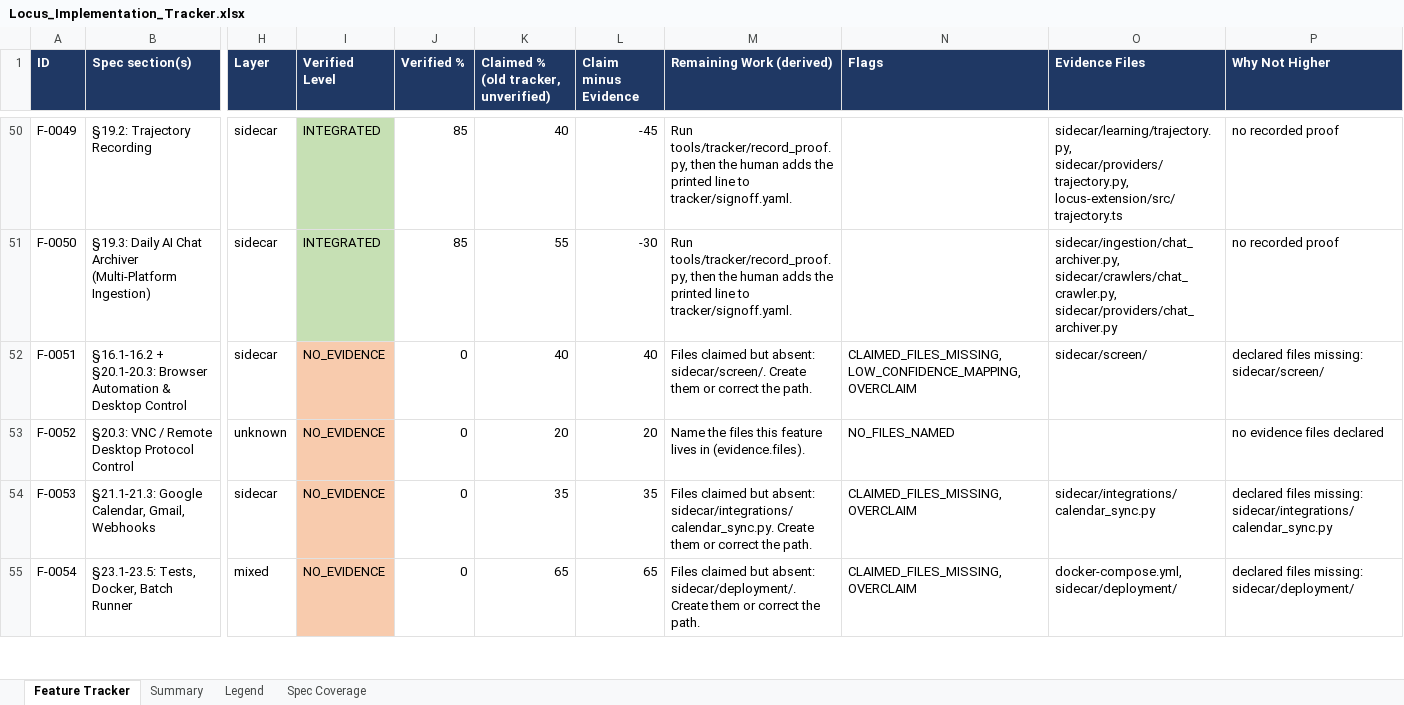
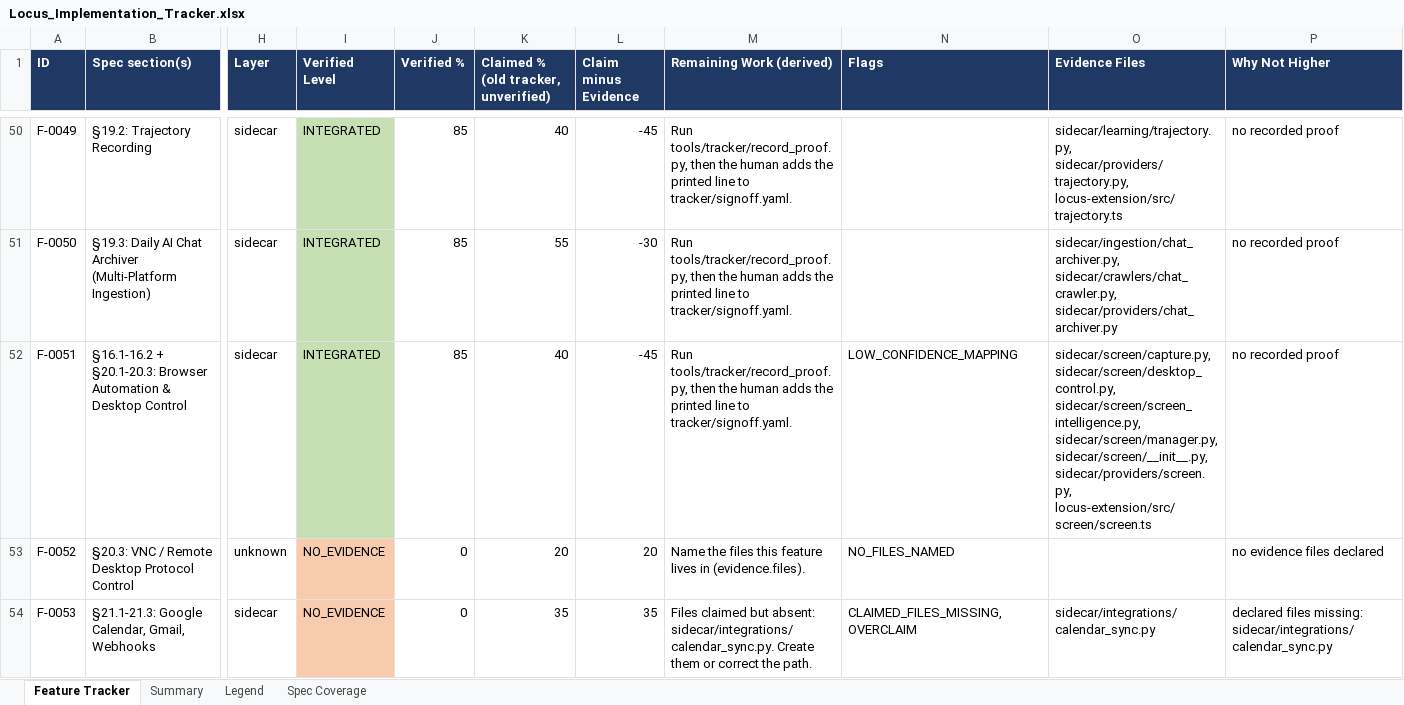
Before and after one commit to Shivamxp23/Locus-OS, an Excel workbook: .keysndocs/Documentation/Implementation Plans/Implementation Report/Locus_Implementation_Tracker.xlsx, sheet Feature Tracker, drawn as a sheet; only a part is shown, gaps mark what is left out; the shorter side is filled out with more unchanged rows; values as stored, in another font and other column widths than the file's, no borders; the diff names each change by its address in the sheet, - before the commit and + after, or states it on an @@ line.

Commit message:
chore(tracker): update status after US-79 verification

```diff
--- a/.keysndocs/Documentation/Implementation Plans/Implementation Report/Locus_Implementation_Tracker.xlsx (sheet Feature Tracker)
+++ b/.keysndocs/Documentation/Implementation Plans/Implementation Report/Locus_Implementation_Tracker.xlsx (sheet Feature Tracker)
-I52 (Verified Level): NO_EVIDENCE
+I52 (Verified Level): INTEGRATED
-I52 fill: #F8CBAD
+I52 fill: #C6E0B4
-J52 (Verified %): 0
+J52 (Verified %): 85
-L52 (Claim minus Evidence): 40
+L52 (Claim minus Evidence): -45
-M52 (Remaining Work (derived)): Files claimed but absent: sidecar/screen/. Create them or correct the path.
+M52 (Remaining Work (derived)): Run tools/tracker/record_proof.py, then the human adds the printed line to tracker/signoff.yaml.
-N52 (Flags): CLAIMED_FILES_MISSING, LOW_CONFIDENCE_MAPPING, OVERCLAIM
+N52 (Flags): LOW_CONFIDENCE_MAPPING
-O52 (Evidence Files): sidecar/screen/
+O52 (Evidence Files): sidecar/screen/capture.py, sidecar/screen/desktop_control.py, sidecar/screen/screen_intelligence.py, sidecar/screen/manager.py, sidecar/screen/__init__.py, sidecar/providers/screen.py, locus-extension/src/screen/screen.ts
-P52 (Why Not Higher): declared files missing: sidecar/screen/
+P52 (Why Not Higher): no recorded proof
```
Also changed, not shown: sheet Summary, 3 other files.
